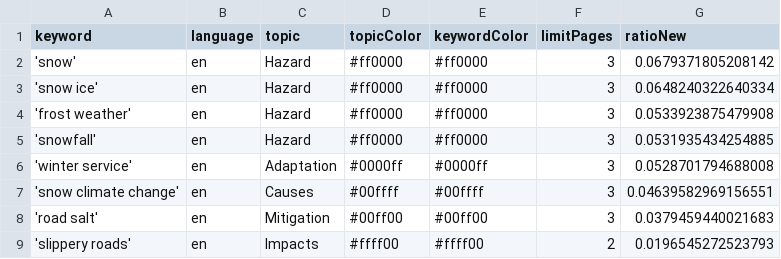
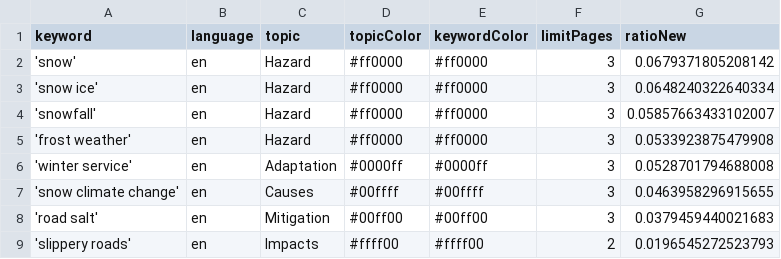
Before and after one commit to mizilett-news/snowIsComing, a CSV file: keywords.csv, drawn as a sheet.

```diff
--- a/keywords.csv
+++ b/keywords.csv
@@ -3,6 +3,6 @@ keyword,language,topic,topicColor,keywordColor,limitPages,ratioNew
 'snow ice',en,Hazard,#ff0000,#ff0000,3,0.0648240322640334
+'snowfall',en,Hazard,#ff0000,#ff0000,3,0.05857663433102007
 'frost weather',en,Hazard,#ff0000,#ff0000,3,0.0533923875479908
-'snowfall',en,Hazard,#ff0000,#ff0000,3,0.0531935434254885
 'winter service',en,Adaptation,#0000ff,#0000ff,3,0.0528701794688008
-'snow climate change',en,Causes,#00ffff,#00ffff,3,0.04639582969156551
+'snow climate change',en,Causes,#00ffff,#00ffff,3,0.0463958296915655
 'road salt',en,Mitigation,#00ff00,#00ff00,3,0.0379459440021683
```
Also changed, not shown: csv/news_2026_06.csv.
